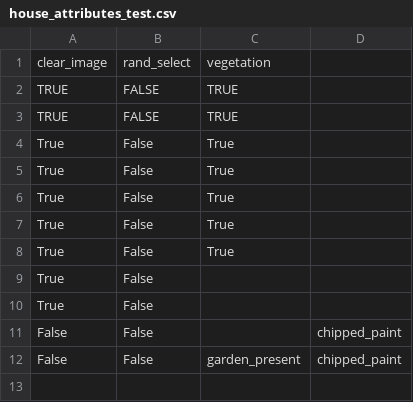
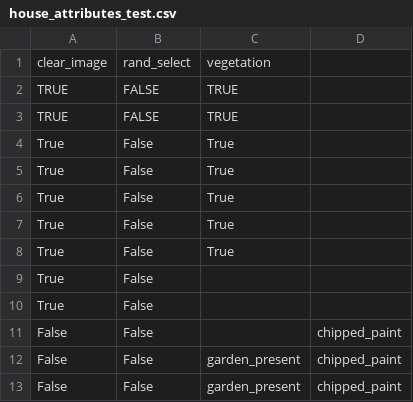
Before and after one commit to DSPG-2023/Housing, a CSV file: models_algorithm/house_attributes_test.csv, drawn as a sheet.

```diff
--- a/models_algorithm/house_attributes_test.csv
+++ b/models_algorithm/house_attributes_test.csv
@@ -12 +12,2 @@ False,False,,chipped_paint,
 False,False,garden_present,chipped_paint,
+False,False,garden_present,chipped_paint,
```
Also changed, not shown: 11 other files.
